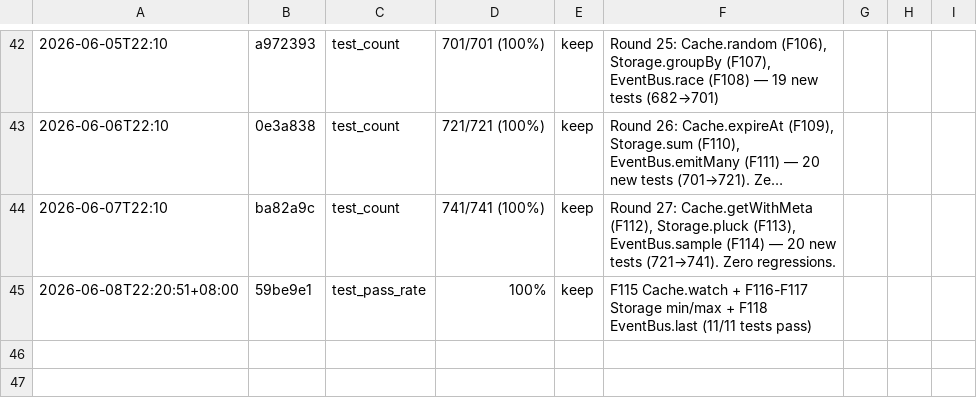
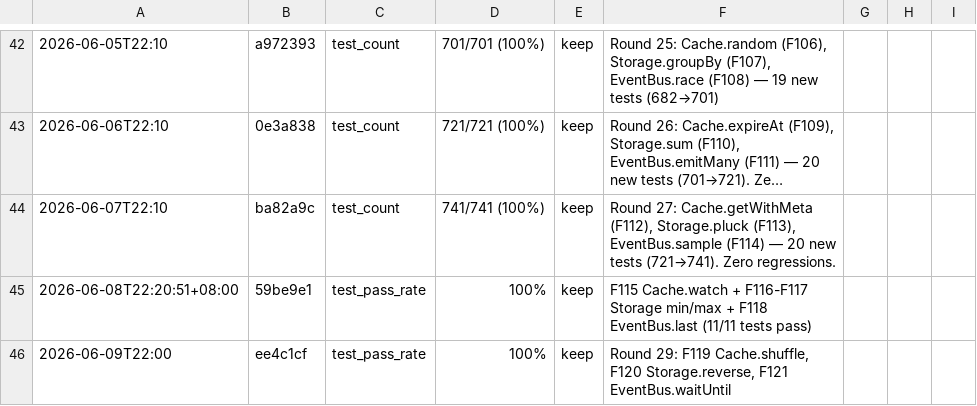
Before and after one commit to robertsong2019/agent-task-cli, a TSV file: experiments.tsv, drawn as a sheet; only a part is shown, gaps mark what is left out; long unchanged cells end in …; the diff names each change by its address in the sheet, - before the commit and + after, or states it on an @@ line.

```diff
--- a/experiments.tsv
+++ b/experiments.tsv
+row 46: 2026-06-09T22:00 | ee4c1cf | test_pass_rate | 100% | keep | Round 29: F119 Cache.shuffle, F120 Storage.reverse, F121 EventBus.waitUntil
```
Also changed, not shown: 5 other files.
